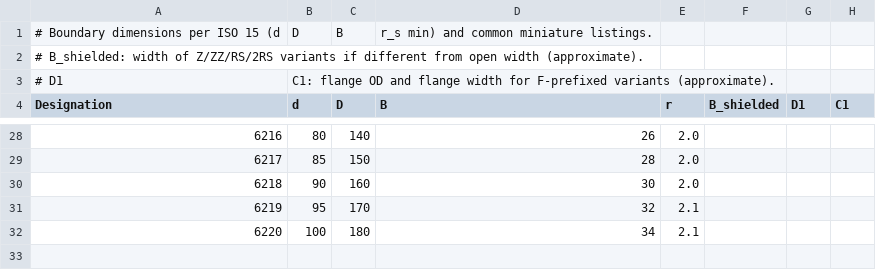
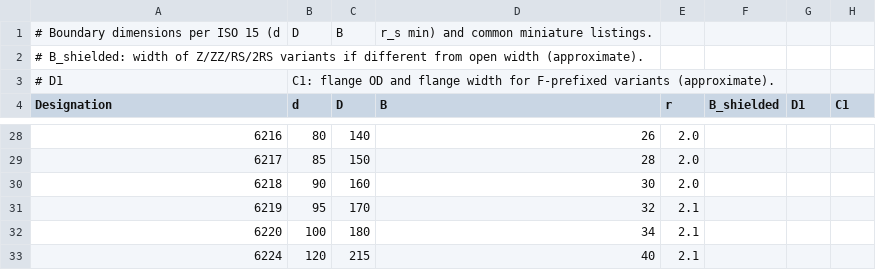
Before and after one commit to PraveenKum11/FreeCAD_BearingsWB, a CSV file: BRData/iso15_62.csv, drawn as a sheet; only a part is shown, gaps mark what is left out.

```diff
--- a/BRData/iso15_62.csv
+++ b/BRData/iso15_62.csv
@@ -32 +32,2 @@ Designation,d,D,B,r,B_shielded,D1,C1
 6220,100,180,34,2.1,,,
+6224,120,215,40,2.1,,,
```
Also changed, not shown: BRData/needle.csv, BRData/thrust_511.csv, 37 other files.
